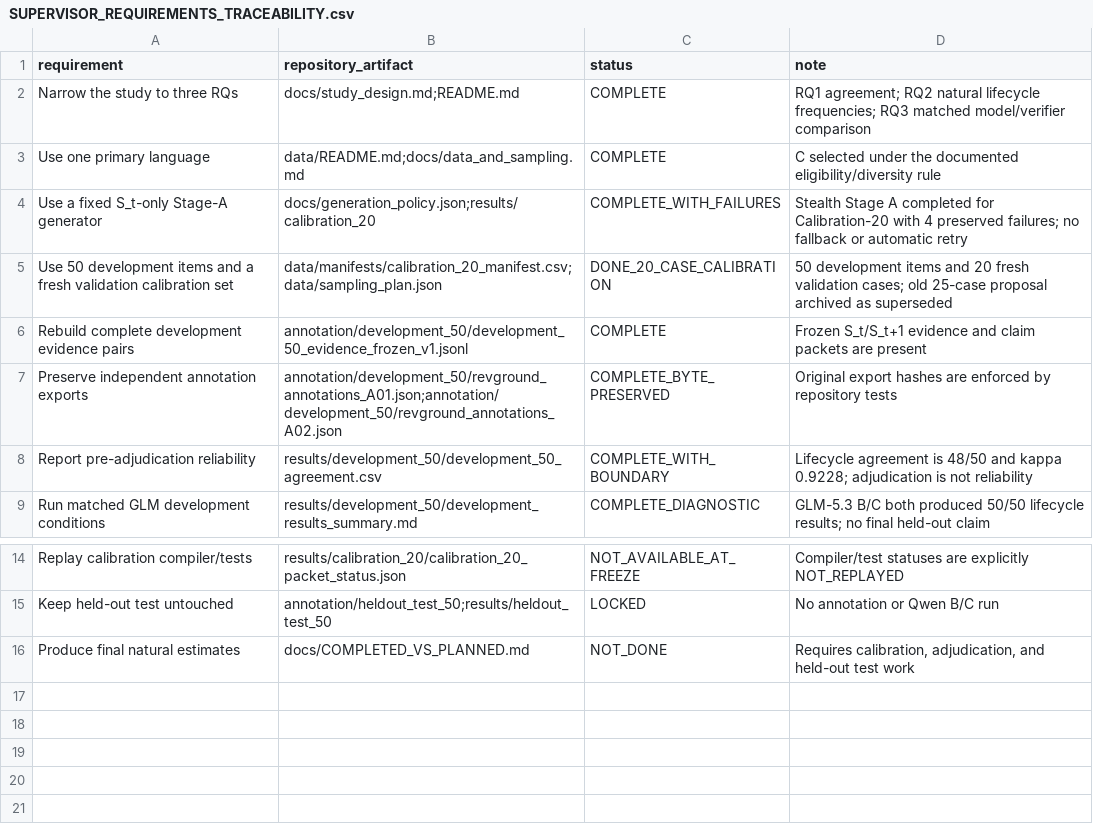
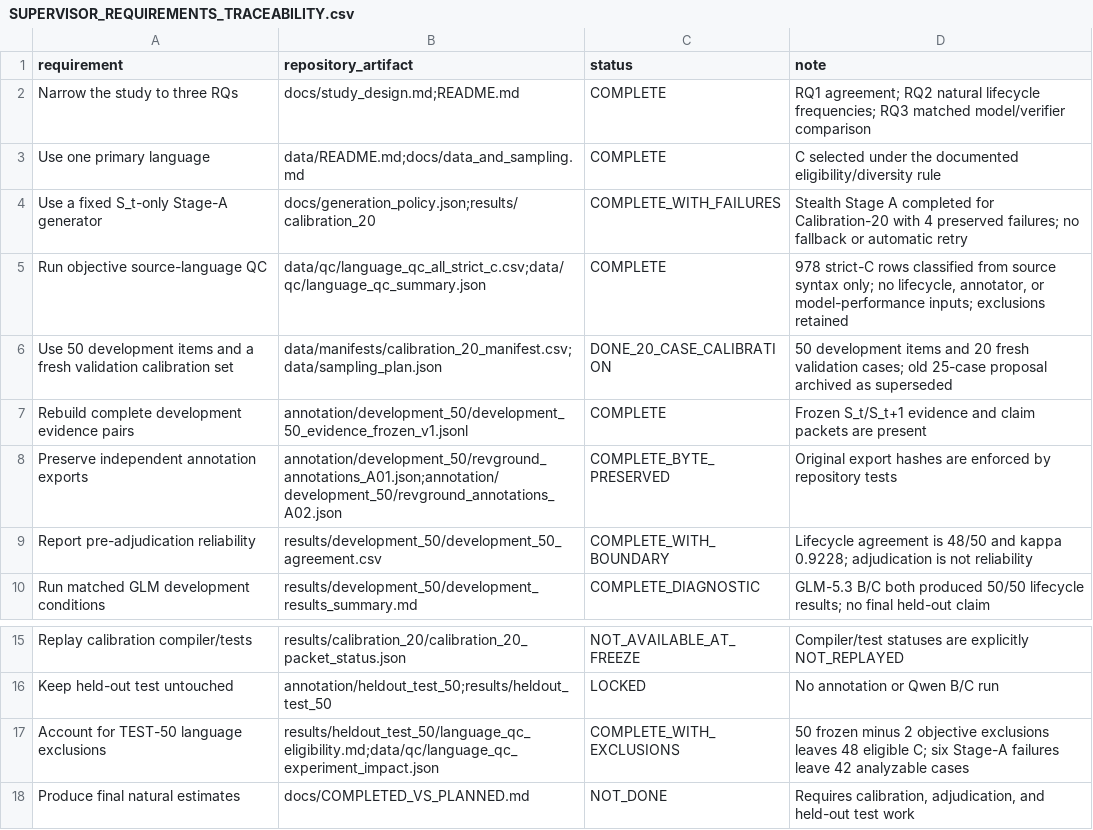
Before and after one commit to Tamzid-Tariq/Feedback-lifecycle-audit, a CSV file: docs/SUPERVISOR_REQUIREMENTS_TRACEABILITY.csv, drawn as a sheet; only a part is shown, gaps mark what is left out.

Commit message:
Add source-language QC and eligibility analysis

```diff
--- a/docs/SUPERVISOR_REQUIREMENTS_TRACEABILITY.csv
+++ b/docs/SUPERVISOR_REQUIREMENTS_TRACEABILITY.csv
@@ -4,2 +4,3 @@ Use one primary language,data/README.md;docs/data_and_sampling.md,COMPLETE,"C se
 Use a fixed S_t-only Stage-A generator,docs/generation_policy.json;results/calibration_20,COMPLETE_WITH_FAILURES,"Stealth Stage A completed for Calibration-20 with 4 preserved failures; no fallback or automatic retry"
+Run objective source-language QC,data/qc/language_qc_all_strict_c.csv;data/qc/language_qc_summary.json,COMPLETE,"978 strict-C rows classified from source syntax only; no lifecycle, annotator, or model-performance inputs; exclusions retained"
 Use 50 development items and a fresh validation calibration set,data/manifests/calibration_20_manifest.csv;data/sampling_plan.json,DONE_20_CASE_CALIBRATION,"50 development items and 20 fresh validation cases; old 25-case proposal archived as superseded"
@@ -15,2 +16,3 @@ Replay calibration compiler/tests,results/calibration_20/calibration_20_packet_s
 Keep held-out test untouched,annotation/heldout_test_50;results/heldout_test_50,LOCKED,"No annotation or Qwen B/C run"
+Account for TEST-50 language exclusions,results/heldout_test_50/language_qc_eligibility.md;data/qc/language_qc_experiment_impact.json,COMPLETE_WITH_EXCLUSIONS,"50 frozen minus 2 objective exclusions leaves 48 eligible C; six Stage-A failures leave 42 analyzable cases"
 Produce final natural estimates,docs/COMPLETED_VS_PLANNED.md,NOT_DONE,"Requires calibration, adjudication, and held-out test work"
```
Also changed, not shown: docs/readiness_gates.csv, 26 other files.
